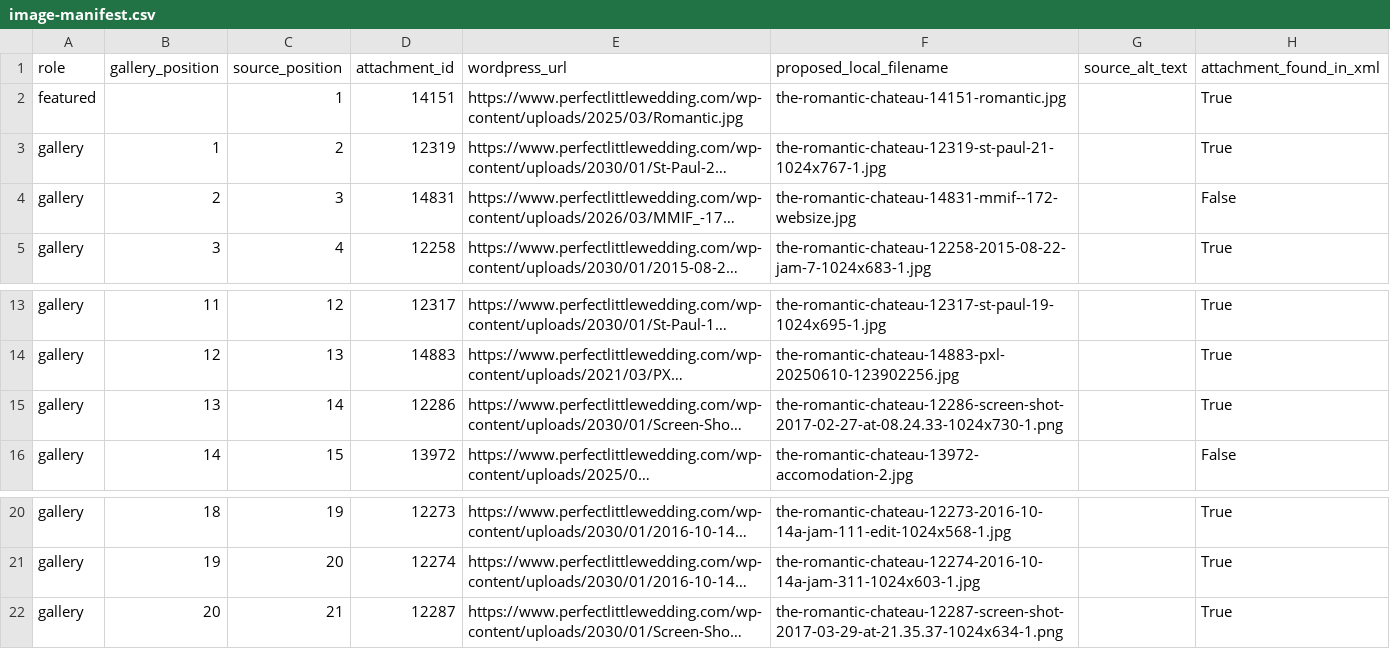
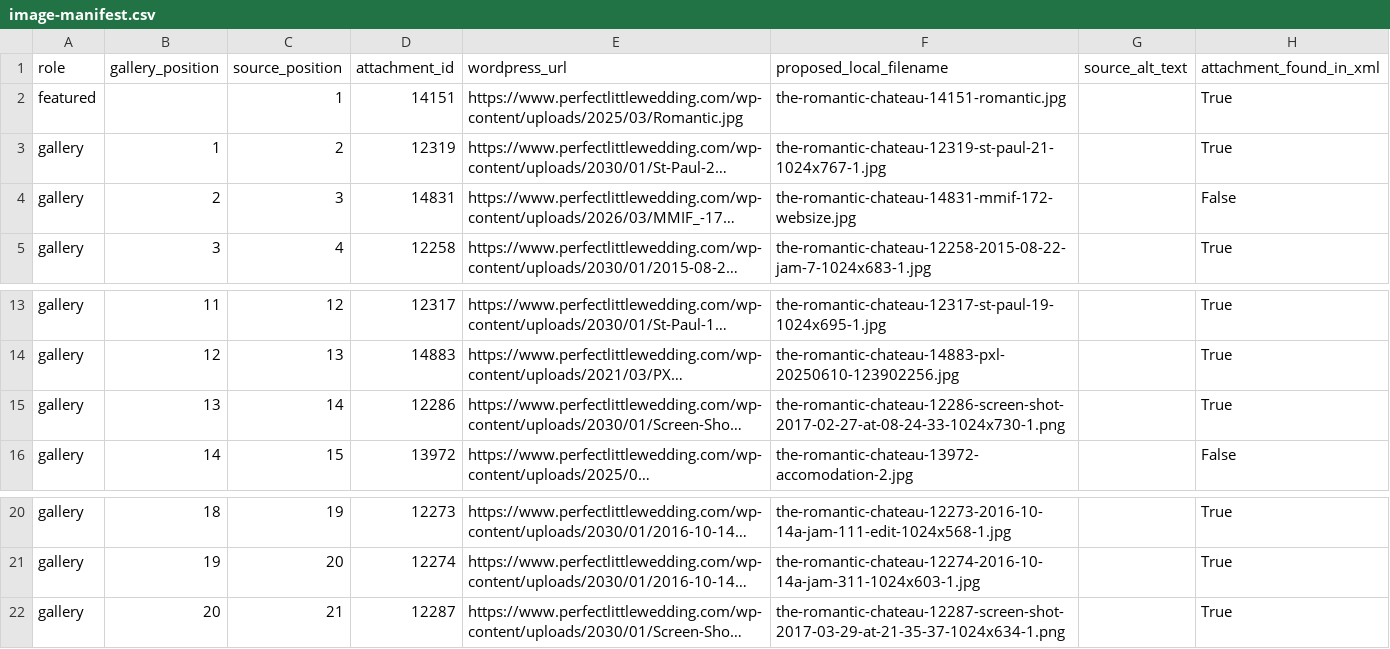
Before and after one commit to PLWFrance/plw-website, a CSV file: migration-staging/the-romantic-chateau/image-manifest.csv, drawn as a sheet; only a part is shown, gaps mark what is left out; long unchanged cells end in …; the diff names each change by its address in the sheet, - before the commit and + after, or states it on an @@ line.

Commit message:
Normalize manifest filenames and line endings

```diff
--- a/migration-staging/the-romantic-chateau/image-manifest.csv
+++ b/migration-staging/the-romantic-chateau/image-manifest.csv
-F4 (proposed_local_filename): the-romantic-chateau-14831-mmif--172-websize.jpg
+F4 (proposed_local_filename): the-romantic-chateau-14831-mmif-172-websize.jpg
-F15 (proposed_local_filename): the-romantic-chateau-12286-screen-shot-2017-02-27-at-08.24.33-1024x730-1.png
+F15 (proposed_local_filename): the-romantic-chateau-12286-screen-shot-2017-02-27-at-08-24-33-1024x730-1.png
-F22 (proposed_local_filename): the-romantic-chateau-12287-screen-shot-2017-03-29-at-21.35.37-1024x634-1.png
+F22 (proposed_local_filename): the-romantic-chateau-12287-screen-shot-2017-03-29-at-21-35-37-1024x634-1.png
```
